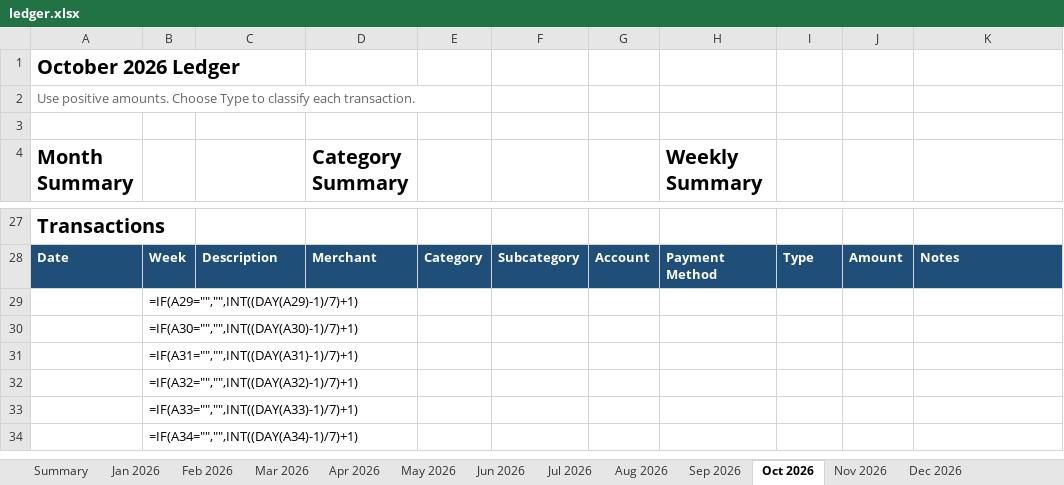
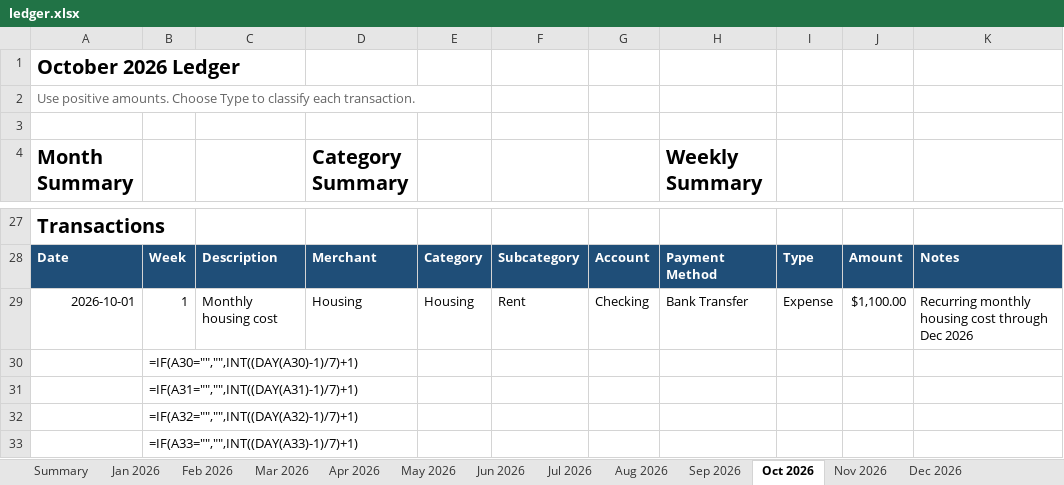
Before and after one commit to yw-ray/yw-ray.github.io, an Excel workbook: assets/ledger/ledger.xlsx, sheet Oct 2026, drawn as a sheet; only a part is shown, gaps mark what is left out; the shorter side is filled out with more unchanged rows; values as stored, in another font and other column widths than the file's, no borders; formulas without a stored value are shown as written; removed rows and columns are numbered as before the commit, all else as after; the diff names each change by its address in the sheet, - before the commit and + after, or states it on an @@ line.

Commit message:
Add recurring housing ledger expenses

```diff
--- a/assets/ledger/ledger.xlsx (sheet Oct 2026)
+++ b/assets/ledger/ledger.xlsx (sheet Oct 2026)
-row 29:  | =IF(A29="","",INT((DAY(A29)-1)/7)+1)
+row 29: 2026-10-01 | 1 | Monthly housing cost | Housing | Housing | Rent | Checking | Bank Transfer | Expense | $1,100.00 | Recurring monthly housing cost through Dec 2026
```
Also changed, not shown: sheet Nov 2026, sheet Dec 2026, sheet Sep 2026, sheet Aug 2026.
